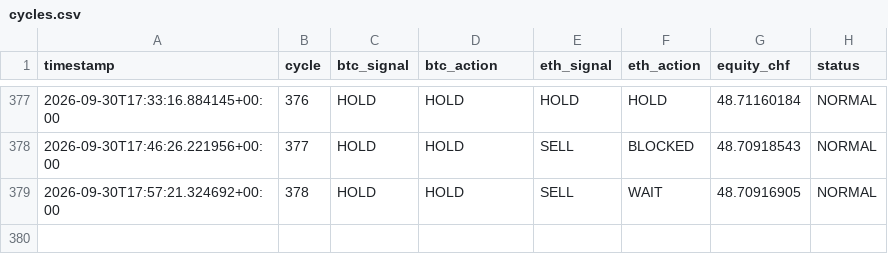
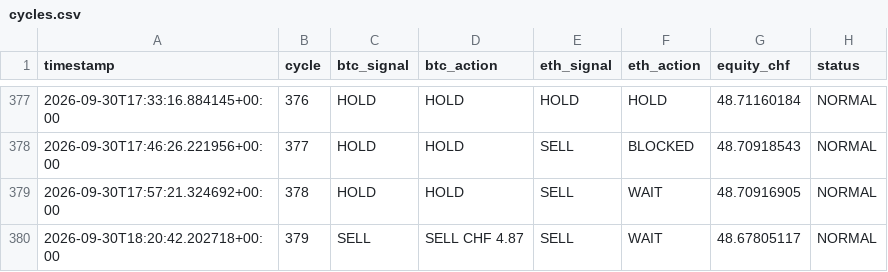
Before and after one commit to quitopiso-sys/agent001-test, a CSV file: cycles.csv, drawn as a sheet; only a part is shown, gaps mark what is left out; the diff names each change by its address in the sheet, - before the commit and + after, or states it on an @@ line.

```diff
--- a/cycles.csv
+++ b/cycles.csv
+row 380: 2026-09-30T18:20:42.202718+00:00 | 379 | SELL | SELL CHF 4.87 | SELL | WAIT | 48.67805117 | NORMAL
```
Also changed, not shown: trades.csv, 5 other files.
